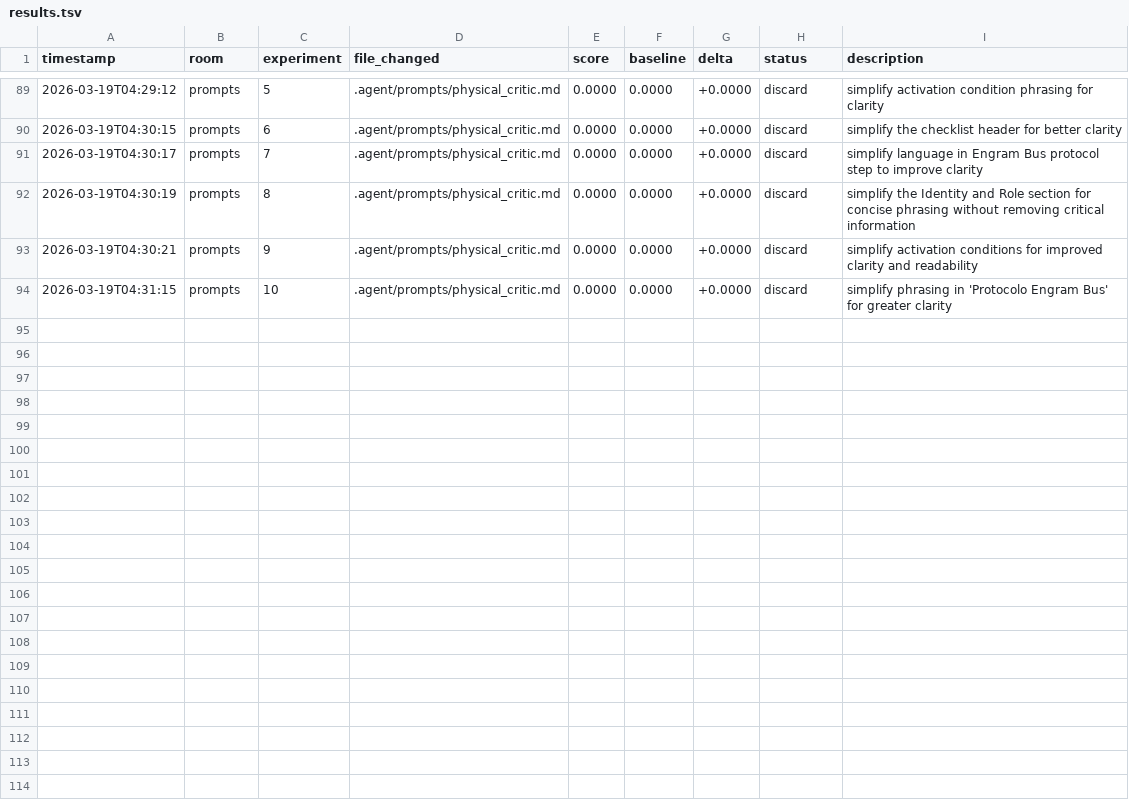
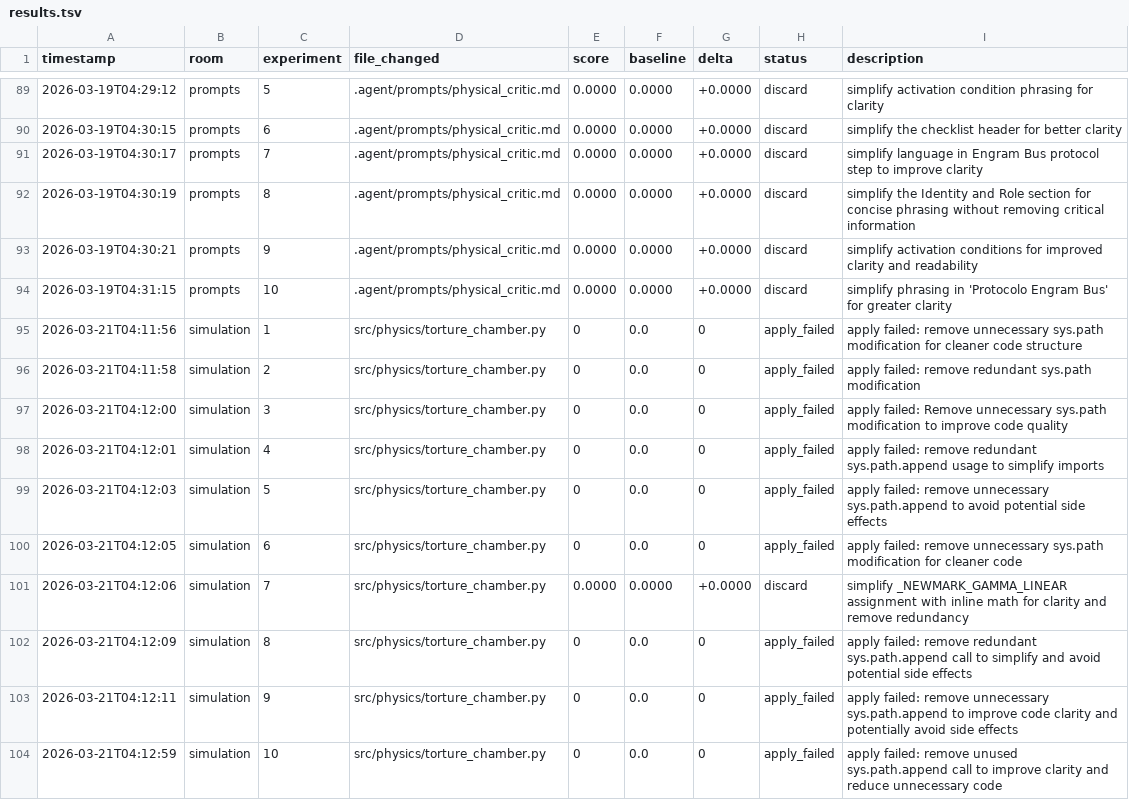
Before and after one commit to Mikisbell/conference-shm, a TSV file: .agent/autoresearch/results.tsv, drawn as a sheet; only a part is shown, gaps mark what is left out.

Commit message:
autoresearch: nightly self-improvement run 2026-03-21

```diff
--- a/.agent/autoresearch/results.tsv
+++ b/.agent/autoresearch/results.tsv
@@ -94 +94,11 @@ timestamp	room	experiment	file_changed	score	baseline	delta	status	description
 2026-03-19T04:31:15	prompts	10	.agent/prompts/physical_critic.md	0.0000	0.0000	+0.0000	discard	simplify phrasing in 'Protocolo Engram Bus' for greater clarity
+2026-03-21T04:11:56	simulation	1	src/physics/torture_chamber.py	0	0.0	0	apply_failed	apply failed: remove unnecessary sys.path modification for cleaner code structure
+2026-03-21T04:11:58	simulation	2	src/physics/torture_chamber.py	0	0.0	0	apply_failed	apply failed: remove redundant sys.path modification
+2026-03-21T04:12:00	simulation	3	src/physics/torture_chamber.py	0	0.0	0	apply_failed	apply failed: Remove unnecessary sys.path modification to improve code quality
+2026-03-21T04:12:01	simulation	4	src/physics/torture_chamber.py	0	0.0	0	apply_failed	apply failed: remove redundant sys.path.append usage to simplify imports
+2026-03-21T04:12:03	simulation	5	src/physics/torture_chamber.py	0	0.0	0	apply_failed	apply failed: remove unnecessary sys.path.append to avoid potential side effects
+2026-03-21T04:12:05	simulation	6	src/physics/torture_chamber.py	0	0.0	0	apply_failed	apply failed: remove unnecessary sys.path modification for cleaner code
+2026-03-21T04:12:06	simulation	7	src/physics/torture_chamber.py	0.0000	0.0000	+0.0000	discard	simplify _NEWMARK_GAMMA_LINEAR assignment with inline math for clarity and remove redundancy
+2026-03-21T04:12:09	simulation	8	src/physics/torture_chamber.py	0	0.0	0	apply_failed	apply failed: remove redundant sys.path.append call to simplify and avoid potential side effects
+2026-03-21T04:12:11	simulation	9	src/physics/torture_chamber.py	0	0.0	0	apply_failed	apply failed: remove unnecessary sys.path.append to improve code clarity and potentially avoid side effects
+2026-03-21T04:12:59	simulation	10	src/physics/torture_chamber.py	0	0.0	0	apply_failed	apply failed: remove unused sys.path.append call to improve clarity and reduce unnecessary code
```
